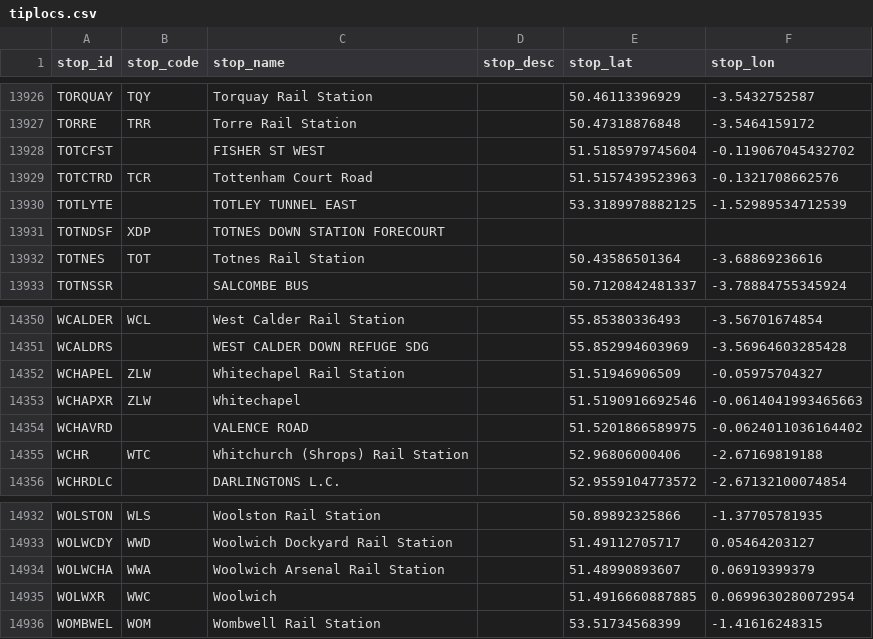
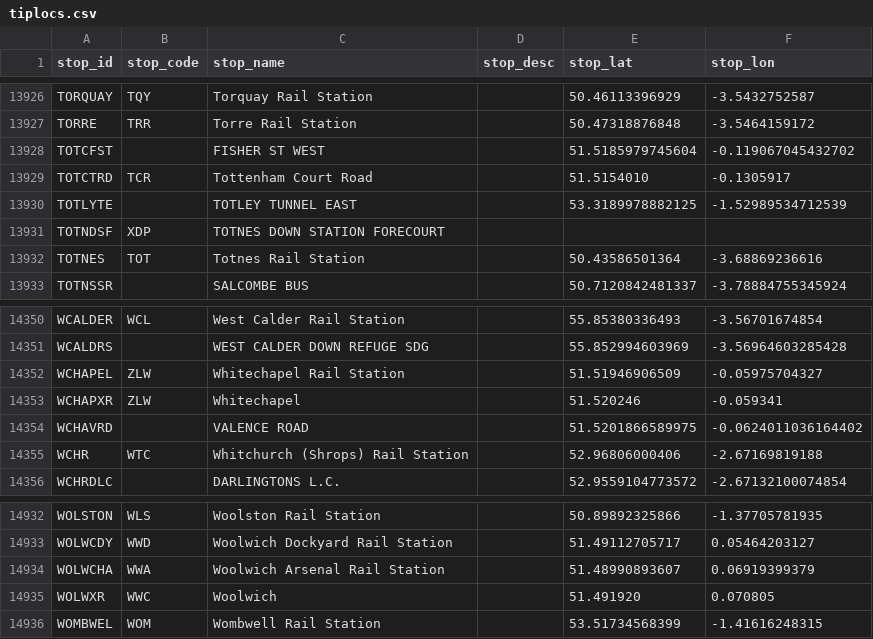
Before and after one commit to Jnction/dtd2mysql, a CSV file: tiplocs.csv, drawn as a sheet; only a part is shown, gaps mark what is left out; the diff covers the shown part only.

```diff
--- a/tiplocs.csv
+++ b/tiplocs.csv
@@ -13928,3 +13928,3 @@ TORRE,TRR,Torre Rail Station,,50.47318876848,-3.5464159172
 TOTCFST,,FISHER ST WEST,,51.5185979745604,-0.119067045432702
-TOTCTRD,TCR,Tottenham Court Road,,51.5157439523963,-0.1321708662576
+TOTCTRD,TCR,Tottenham Court Road,,51.5154010,-0.1305917
 TOTLYTE,,TOTLEY TUNNEL EAST,,53.3189978882125,-1.52989534712539
@@ -14352,3 +14352,3 @@ WCALDRS,,WEST CALDER DOWN REFUGE SDG,,55.852994603969,-3.56964603285428
 WCHAPEL,ZLW,Whitechapel Rail Station,,51.51946906509,-0.05975704327
-WCHAPXR,ZLW,Whitechapel,,51.5190916692546,-0.0614041993465663
+WCHAPXR,ZLW,Whitechapel,,51.520246,-0.059341
 WCHAVRD,,VALENCE ROAD,,51.5201866589975,-0.0624011036164402
@@ -14934,3 +14934,3 @@ WOLWCDY,WWD,Woolwich Dockyard Rail Station,,51.49112705717,0.05464203127
 WOLWCHA,WWA,Woolwich Arsenal Rail Station,,51.48990893607,0.06919399379
-WOLWXR,WWC,Woolwich,,51.4916660887885,0.0699630280072954
+WOLWXR,WWC,Woolwich,,51.491920,0.070805
 WOMBWEL,WOM,Wombwell Rail Station,,53.51734568399,-1.41616248315
```
Also changed, not shown: 10 edited cells elsewhere in this file.
